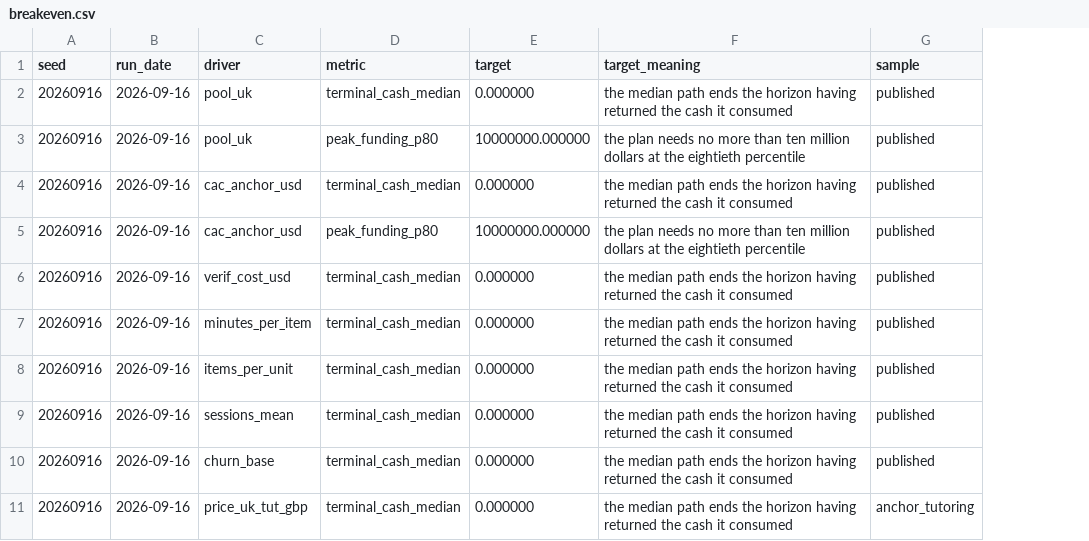
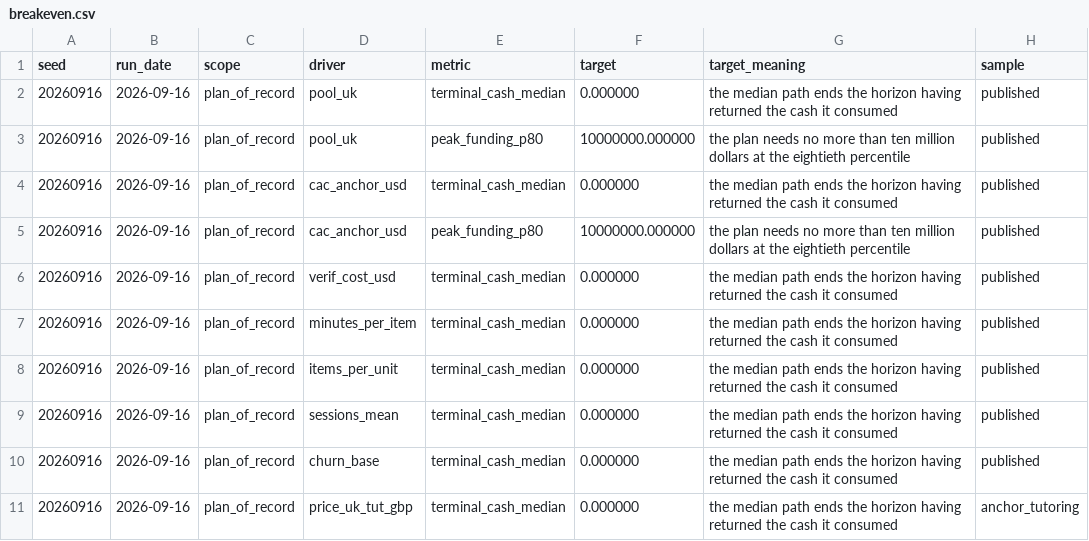
Before and after one commit to sharan50/AI.tutor, a CSV file: econ/out/breakeven.csv, drawn as a sheet; only a part is shown; the diff covers the shown part only; the diff names each change by its address in the sheet, - before the commit and + after, or states it on an @@ line.

```diff
--- a/econ/out/breakeven.csv
+++ b/econ/out/breakeven.csv
+column C (scope), rows 2-11: all plan_of_record
```
Also changed, not shown: 10 added rows elsewhere in this file, econ/out/por_monthly.csv, econ/out/sobol.csv, 15 other files.
